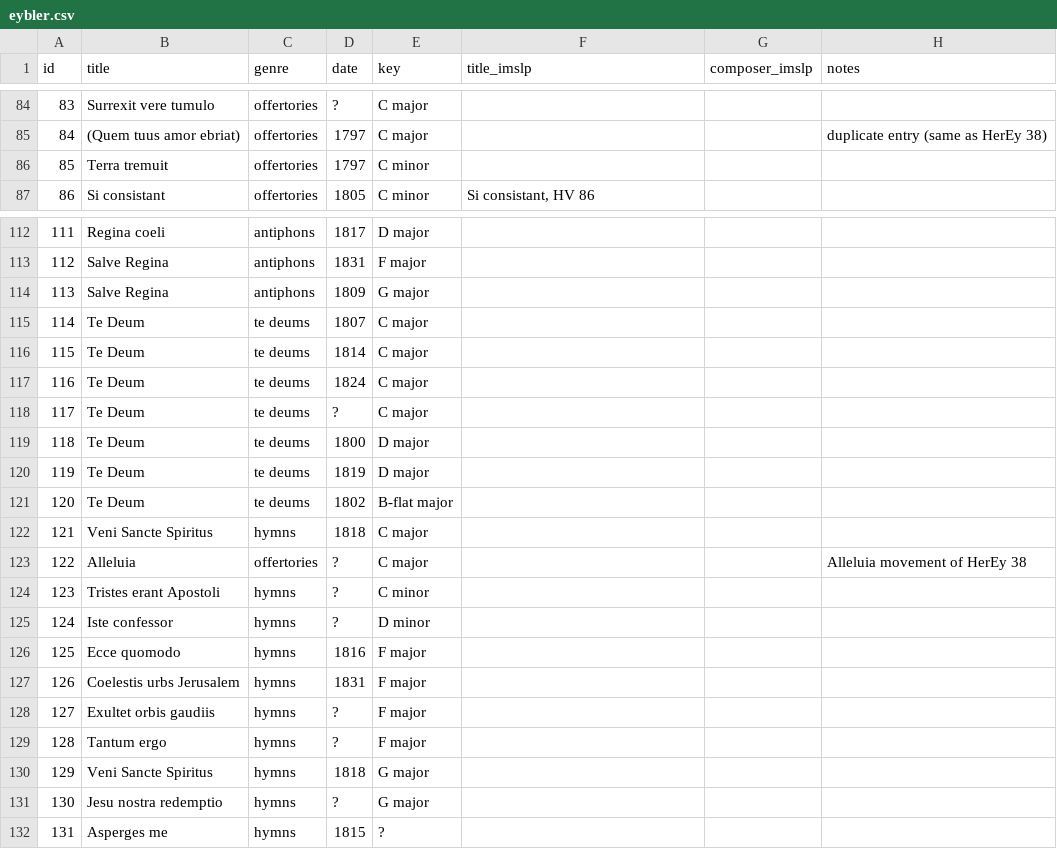
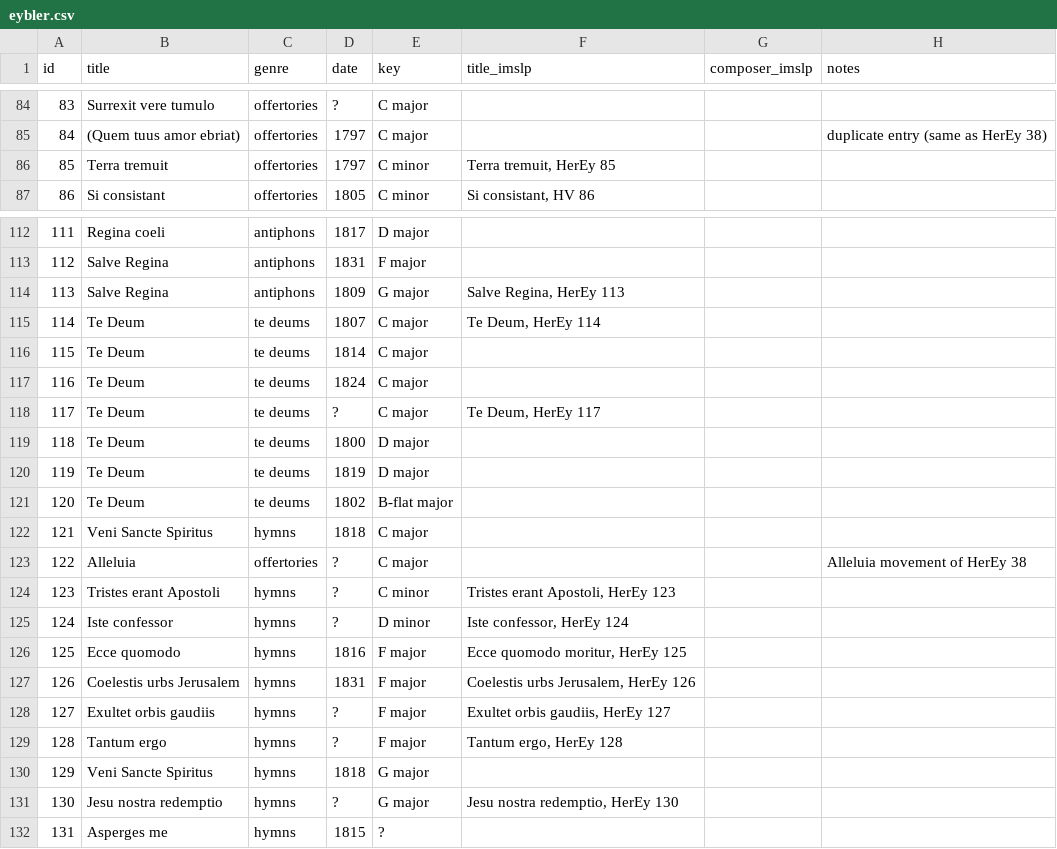
Before and after one commit to jodroo/imslp-lists, a CSV file: data/eybler.csv, drawn as a sheet; only a part is shown, gaps mark what is left out; the diff covers the shown part only.

```diff
--- a/data/eybler.csv
+++ b/data/eybler.csv
@@ -85,3 +85,3 @@ id,title,genre,date,key,title_imslp,composer_imslp,notes
 84,(Quem tuus amor ebriat),offertories,1797,C major,,,duplicate entry (same as HerEy 38)
-85,Terra tremuit,offertories,1797,C minor,,,
+85,Terra tremuit,offertories,1797,C minor,"Terra tremuit, HerEy 85",,
 86,Si consistant,offertories,1805,C minor,"Si consistant, HV 86",,
@@ -113,7 +113,7 @@ id,title,genre,date,key,title_imslp,composer_imslp,notes
 112,Salve Regina,antiphons,1831,F major,,,
-113,Salve Regina,antiphons,1809,G major,,,
-114,Te Deum,te deums,1807,C major,,,
+113,Salve Regina,antiphons,1809,G major,"Salve Regina, HerEy 113",,
+114,Te Deum,te deums,1807,C major,"Te Deum, HerEy 114",,
 115,Te Deum,te deums,1814,C major,,,
 116,Te Deum,te deums,1824,C major,,,
-117,Te Deum,te deums,?,C major,,,
+117,Te Deum,te deums,?,C major,"Te Deum, HerEy 117",,
 118,Te Deum,te deums,1800,D major,,,
@@ -123,10 +123,10 @@ id,title,genre,date,key,title_imslp,composer_imslp,notes
 122,Alleluia,offertories,?,C major,,,Alleluia movement of HerEy 38
-123,Tristes erant Apostoli,hymns,?,C minor,,,
-124,Iste confessor,hymns,?,D minor,,,
-125,Ecce quomodo,hymns,1816,F major,,,
-126,Coelestis urbs Jerusalem,hymns,1831,F major,,,
-127,Exultet orbis gaudiis,hymns,?,F major,,,
-128,Tantum ergo,hymns,?,F major,,,
+123,Tristes erant Apostoli,hymns,?,C minor,"Tristes erant Apostoli, HerEy 123",,
+124,Iste confessor,hymns,?,D minor,"Iste confessor, HerEy 124",,
+125,Ecce quomodo,hymns,1816,F major,"Ecce quomodo moritur, HerEy 125",,
+126,Coelestis urbs Jerusalem,hymns,1831,F major,"Coelestis urbs Jerusalem, HerEy 126",,
+127,Exultet orbis gaudiis,hymns,?,F major,"Exultet orbis gaudiis, HerEy 127",,
+128,Tantum ergo,hymns,?,F major,"Tantum ergo, HerEy 128",,
 129,Veni Sancte Spiritus,hymns,1818,G major,,,
-130,Jesu nostra redemptio,hymns,?,G major,,,
+130,Jesu nostra redemptio,hymns,?,G major,"Jesu nostra redemptio, HerEy 130",,
 131,Asperges me,hymns,1815,?,,,
```
Also changed, not shown: 16 edited cells elsewhere in this file.
